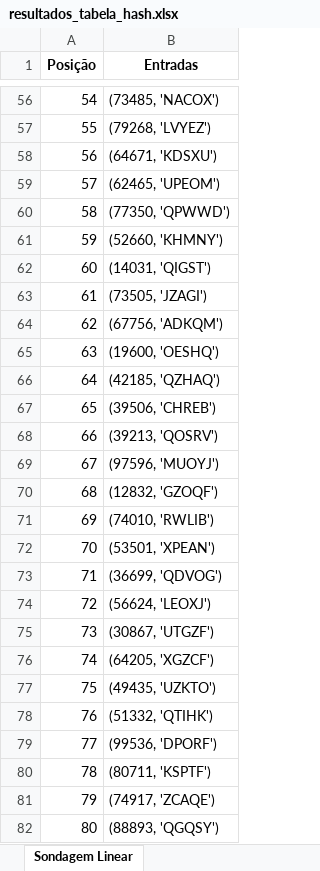
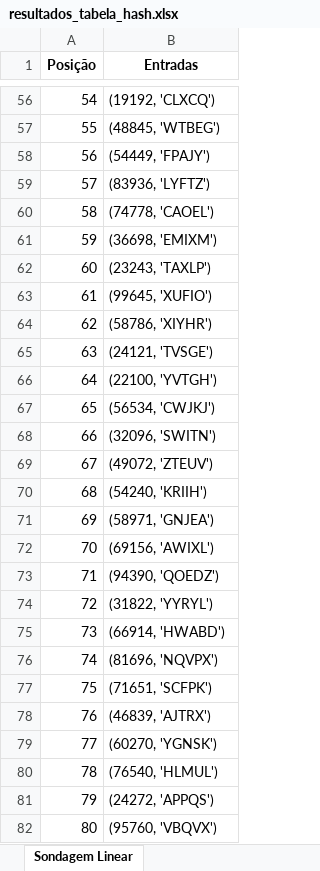
Before and after one commit to JxVtrl/trabalho-discreta-2, an Excel workbook: resultados_tabela_hash.xlsx, sheet Sondagem Linear, drawn as a sheet; only a part is shown, gaps mark what is left out; values as stored, in another font and other column widths than the file's, no borders; the diff covers the shown part only; the diff names each change by its address in the sheet, - before the commit and + after, or states it on an @@ line.

```diff
--- a/resultados_tabela_hash.xlsx (sheet Sondagem Linear)
+++ b/resultados_tabela_hash.xlsx (sheet Sondagem Linear)
-B56 (Entradas): (73485, 'NACOX')
+B56 (Entradas): (19192, 'CLXCQ')
-B57 (Entradas): (79268, 'LVYEZ')
+B57 (Entradas): (48845, 'WTBEG')
-B58 (Entradas): (64671, 'KDSXU')
+B58 (Entradas): (54449, 'FPAJY')
-B59 (Entradas): (62465, 'UPEOM')
+B59 (Entradas): (83936, 'LYFTZ')
-B60 (Entradas): (77350, 'QPWWD')
+B60 (Entradas): (74778, 'CAOEL')
-B61 (Entradas): (52660, 'KHMNY')
+B61 (Entradas): (36698, 'EMIXM')
-B62 (Entradas): (14031, 'QIGST')
+B62 (Entradas): (23243, 'TAXLP')
-B63 (Entradas): (73505, 'JZAGI')
+B63 (Entradas): (99645, 'XUFIO')
-B64 (Entradas): (67756, 'ADKQM')
+B64 (Entradas): (58786, 'XIYHR')
-B65 (Entradas): (19600, 'OESHQ')
+B65 (Entradas): (24121, 'TVSGE')
-B66 (Entradas): (42185, 'QZHAQ')
+B66 (Entradas): (22100, 'YVTGH')
-B67 (Entradas): (39506, 'CHREB')
+B67 (Entradas): (56534, 'CWJKJ')
-B68 (Entradas): (39213, 'QOSRV')
+B68 (Entradas): (32096, 'SWITN')
-B69 (Entradas): (97596, 'MUOYJ')
+B69 (Entradas): (49072, 'ZTEUV')
-B70 (Entradas): (12832, 'GZOQF')
+B70 (Entradas): (54240, 'KRIIH')
-B71 (Entradas): (74010, 'RWLIB')
+B71 (Entradas): (58971, 'GNJEA')
-B72 (Entradas): (53501, 'XPEAN')
+B72 (Entradas): (69156, 'AWIXL')
-B73 (Entradas): (36699, 'QDVOG')
+B73 (Entradas): (94390, 'QOEDZ')
-B74 (Entradas): (56624, 'LEOXJ')
+B74 (Entradas): (31822, 'YYRYL')
-B75 (Entradas): (30867, 'UTGZF')
+B75 (Entradas): (66914, 'HWABD')
-B76 (Entradas): (64205, 'XGZCF')
+B76 (Entradas): (81696, 'NQVPX')
-B77 (Entradas): (49435, 'UZKTO')
+B77 (Entradas): (71651, 'SCFPK')
-B78 (Entradas): (51332, 'QTIHK')
+B78 (Entradas): (46839, 'AJTRX')
-B79 (Entradas): (99536, 'DPORF')
+B79 (Entradas): (60270, 'YGNSK')
-B80 (Entradas): (80711, 'KSPTF')
+B80 (Entradas): (76540, 'HLMUL')
-B81 (Entradas): (74917, 'ZCAQE')
+B81 (Entradas): (24272, 'APPQS')
-B82 (Entradas): (88893, 'QGQSY')
+B82 (Entradas): (95760, 'VBQVX')
```
Also changed, not shown: 973 edited cells elsewhere in this sheet, sheet Encadeamento Separado, sheet Resultados, 1 other file.
